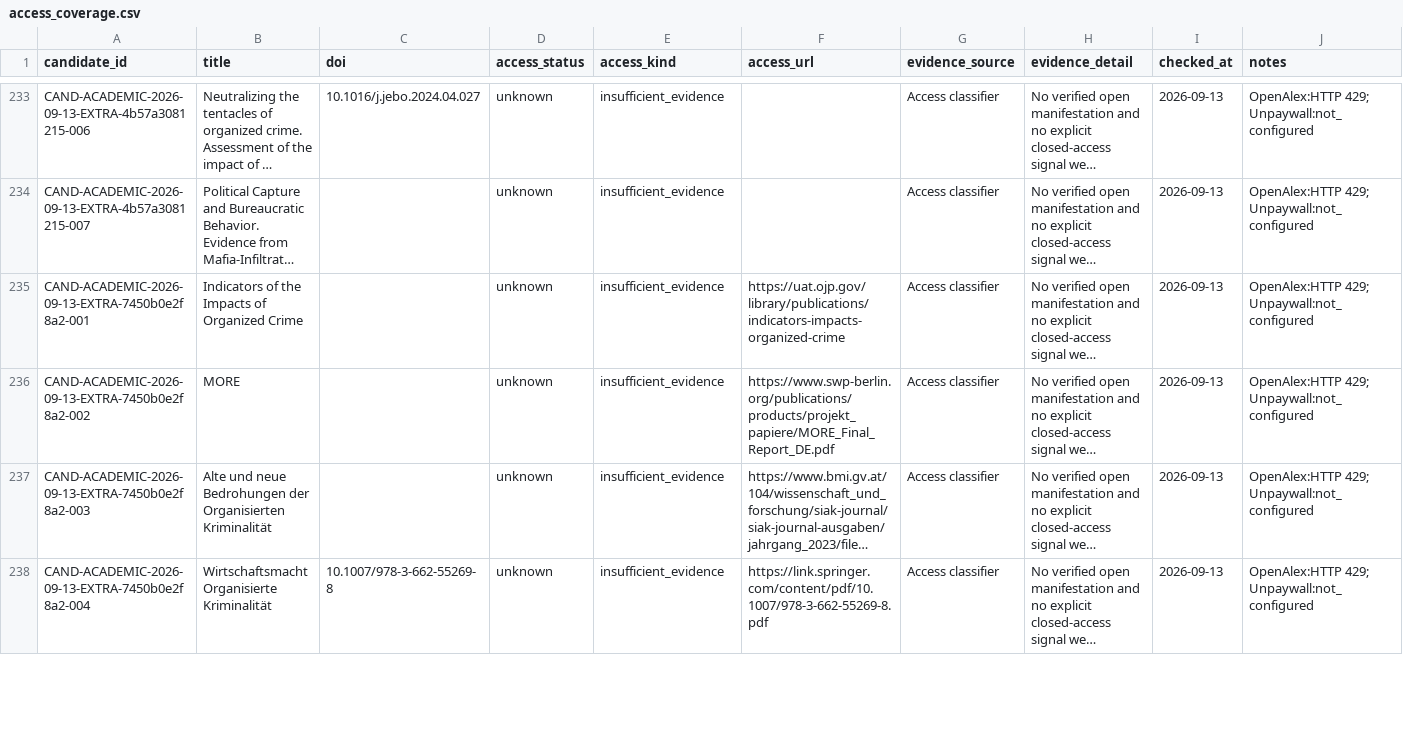
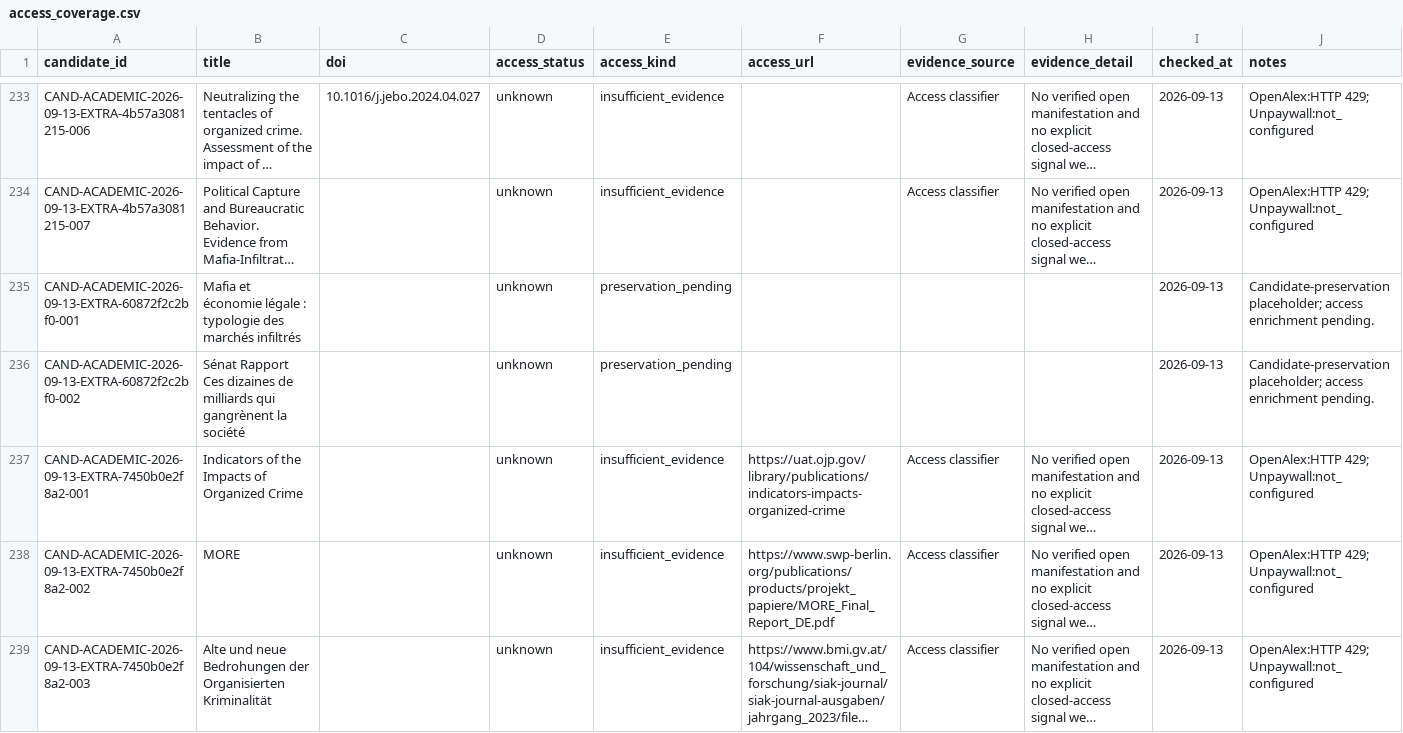
Before and after one commit to colazeta/criminal_infiltration_in_legal_economy_review, a CSV file: data/curation/access_coverage.csv, drawn as a sheet; only a part is shown, gaps mark what is left out; the shorter side is filled out with more unchanged rows; long unchanged cells end in …; the diff names each change by its address in the sheet, - before the commit and + after, or states it on an @@ line.

```diff
--- a/data/curation/access_coverage.csv
+++ b/data/curation/access_coverage.csv
+row 235: CAND-ACADEMIC-2026-09-13-EXTRA-60872f2c2bf0-001 | Mafia et économie légale : typologie des marchés infiltrés |  | unknown | preservation_pending |  |  |  | 2026-09-13 | Candidate-preservation placeholder; access enrichment pending.
+row 236: CAND-ACADEMIC-2026-09-13-EXTRA-60872f2c2bf0-002 | Sénat Rapport Ces dizaines de milliards qui gangrènent la société |  | unknown | preservation_pending |  |  |  | 2026-09-13 | Candidate-preservation placeholder; access enrichment pending.
```
Also changed, not shown: data/curation/abstract_coverage.csv, data/curation/retrieval_coverage.csv, 4 other files.
